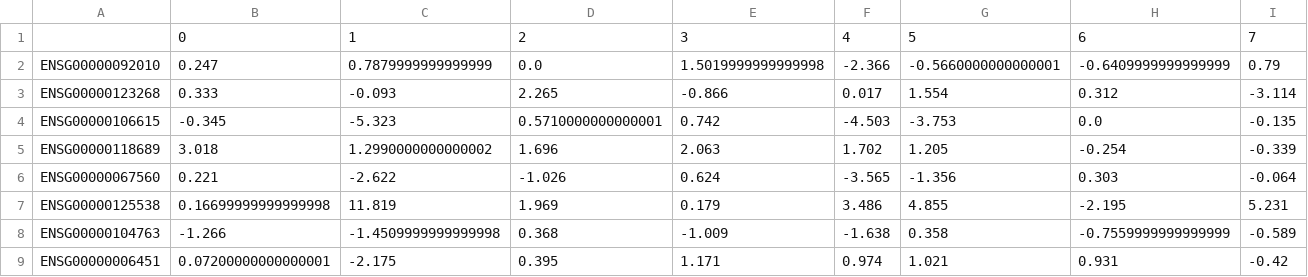
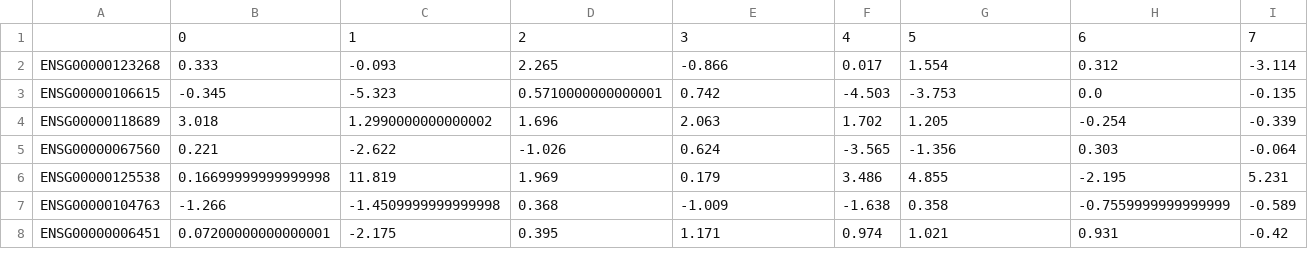
Before and after one commit to KnowEnG/Signature_Analysis_Pipeline, a CSV file: data/spreadsheets/Jinfeng_spreadsheet_sample_mapped.csv, drawn as a sheet; only a part is shown; rows hold the shown columns only; the diff names each change by its address in the sheet, - before the commit and + after, or states it on an @@ line.

Commit message:
removed the first line from Jinfeng data

```diff
--- a/data/spreadsheets/Jinfeng_spreadsheet_sample_mapped.csv
+++ b/data/spreadsheets/Jinfeng_spreadsheet_sample_mapped.csv
-row 2: ENSG00000092010 | 0.247 | 0.7879999999999999 | 0.0 | 1.5019999999999998 | -2.366 | -0.5660000000000001 | -0.6409999999999999 | 0.79
```
Also changed, not shown: 5 other files.
